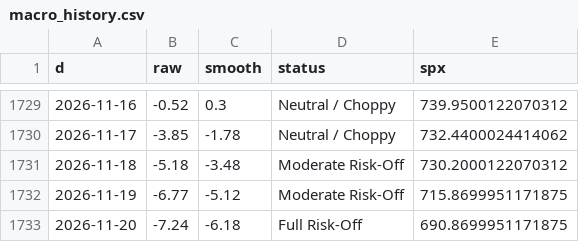
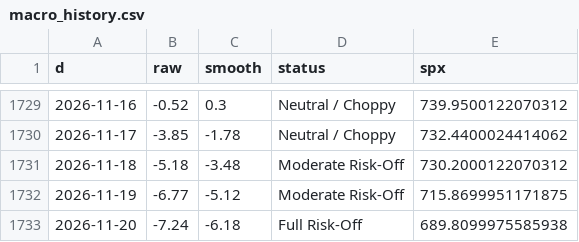
Before and after one commit to ds919/market-board, a CSV file: macro_history.csv, drawn as a sheet; only a part is shown, gaps mark what is left out.

```diff
--- a/macro_history.csv
+++ b/macro_history.csv
@@ -1732,2 +1732,2 @@ d,raw,smooth,status,spx
 2026-11-19,-6.77,-5.12,Moderate Risk-Off,715.8699951171875
-2026-11-20,-7.24,-6.18,Full Risk-Off,690.8699951171875
+2026-11-20,-7.24,-6.18,Full Risk-Off,689.8099975585938
```
Also changed, not shown: 1 other file.
